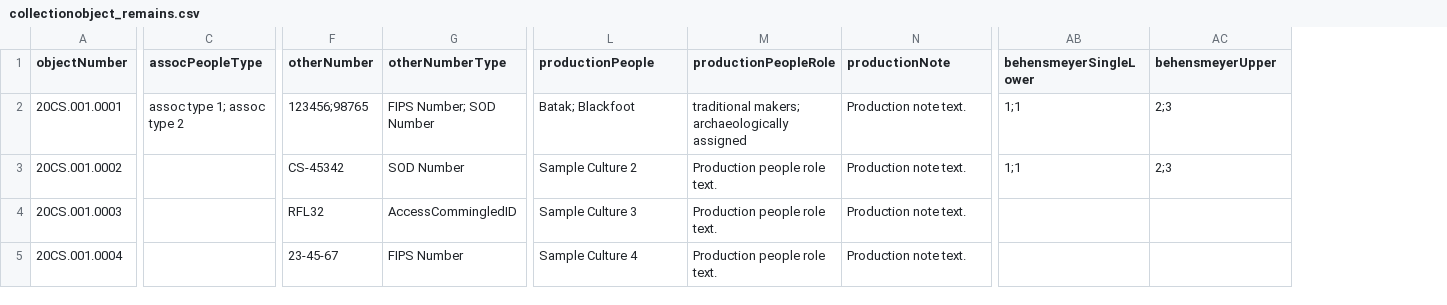
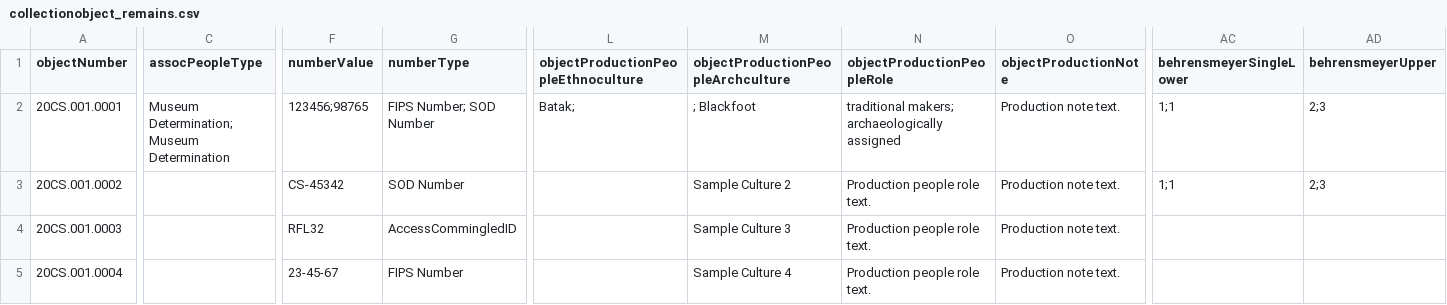
Before and after one commit to lyrasis/cspace-converter, a CSV file: data/ohc/collectionobject_remains.csv, drawn as a sheet; only a part is shown, gaps mark what is left out; addresses are those after the commit; the diff covers the shown part only; the diff names each change by its address in the sheet, - before the commit and + after, or states it on an @@ line.

```diff
--- a/data/ohc/collectionobject_remains.csv
+++ b/data/ohc/collectionobject_remains.csv
+column L, rows 1-2: objectProductionPeopleEthnoculture | Batak;
-F1: otherNumber
+F1: numberValue
-G1: otherNumberType
+G1: numberType
-M1: productionPeople
+M1: objectProductionPeopleArchculture
-N1: productionPeopleRole
+N1: objectProductionPeopleRole
-O1: productionNote
+O1: objectProductionNote
-AC1: behensmeyerSingleLower
+AC1: behrensmeyerSingleLower
-AD1: behensmeyerUpper
+AD1: behrensmeyerUpper
-C2 (assocPeopleType): assoc type 1; assoc type 2
+C2 (assocPeopleType): Museum Determination; Museum Determination
-M2: Batak; Blackfoot
+M2: ; Blackfoot
```
Also changed, not shown: 2 edited cells elsewhere in this file, 3 other files.
